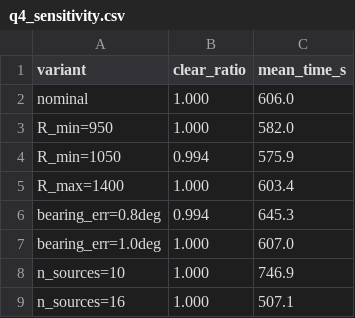
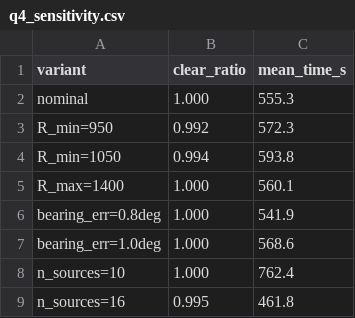
Before and after one commit to ZYAONS/cumcm-2026-b-attempts-and-thoughts, a CSV file: data/q4_sensitivity.csv, drawn as a sheet.

```diff
--- a/data/q4_sensitivity.csv
+++ b/data/q4_sensitivity.csv
@@ -1,9 +1,9 @@
 variant,clear_ratio,mean_time_s
-nominal,1.000,606.0
-R_min=950,1.000,582.0
-R_min=1050,0.994,575.9
-R_max=1400,1.000,603.4
-bearing_err=0.8deg,0.994,645.3
-bearing_err=1.0deg,1.000,607.0
-n_sources=10,1.000,746.9
-n_sources=16,1.000,507.1
+nominal,1.000,555.3
+R_min=950,0.992,572.3
+R_min=1050,0.994,593.8
+R_max=1400,1.000,560.1
+bearing_err=0.8deg,1.000,541.9
+bearing_err=1.0deg,1.000,568.6
+n_sources=10,1.000,762.4
+n_sources=16,0.995,461.8
```
Also changed, not shown: data/q3_cases.csv, data/q3_sensitivity.csv, 44 other files.
